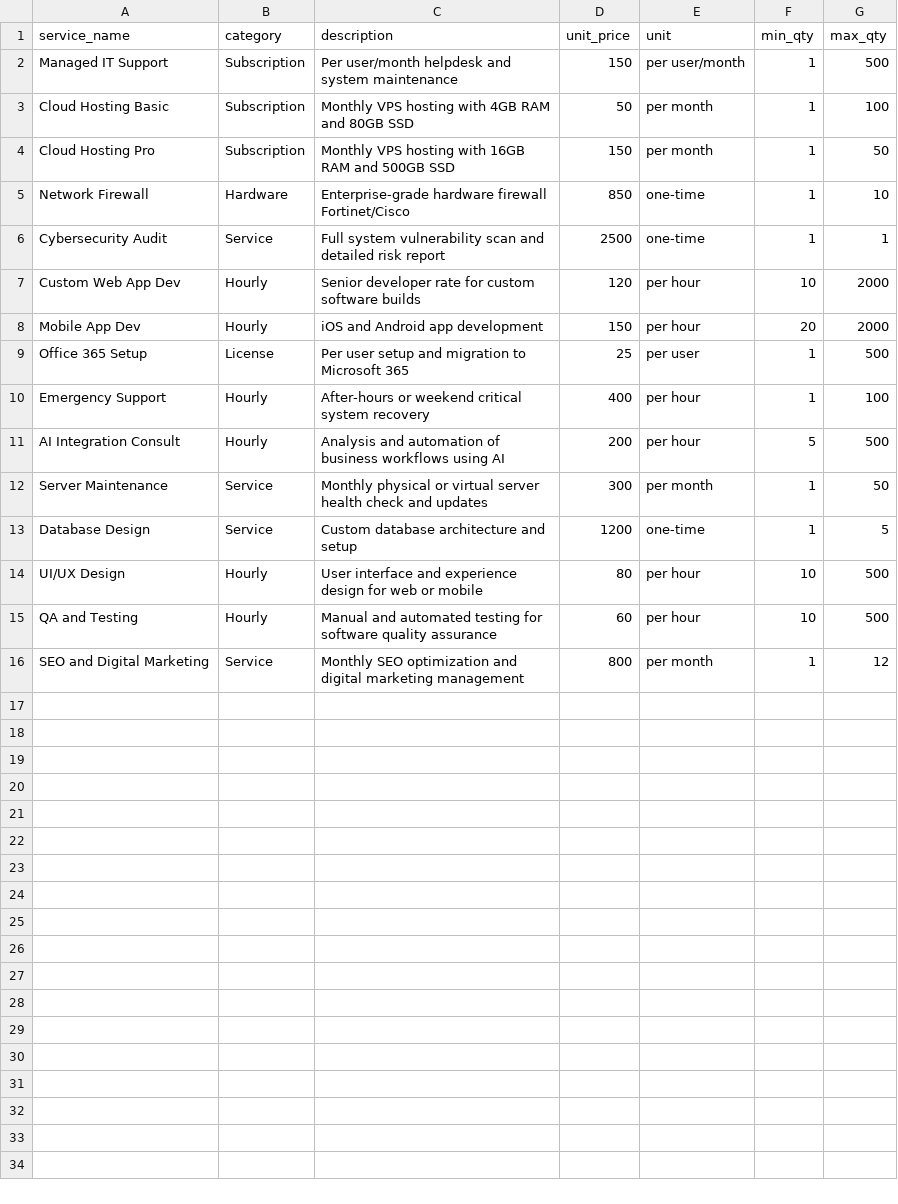
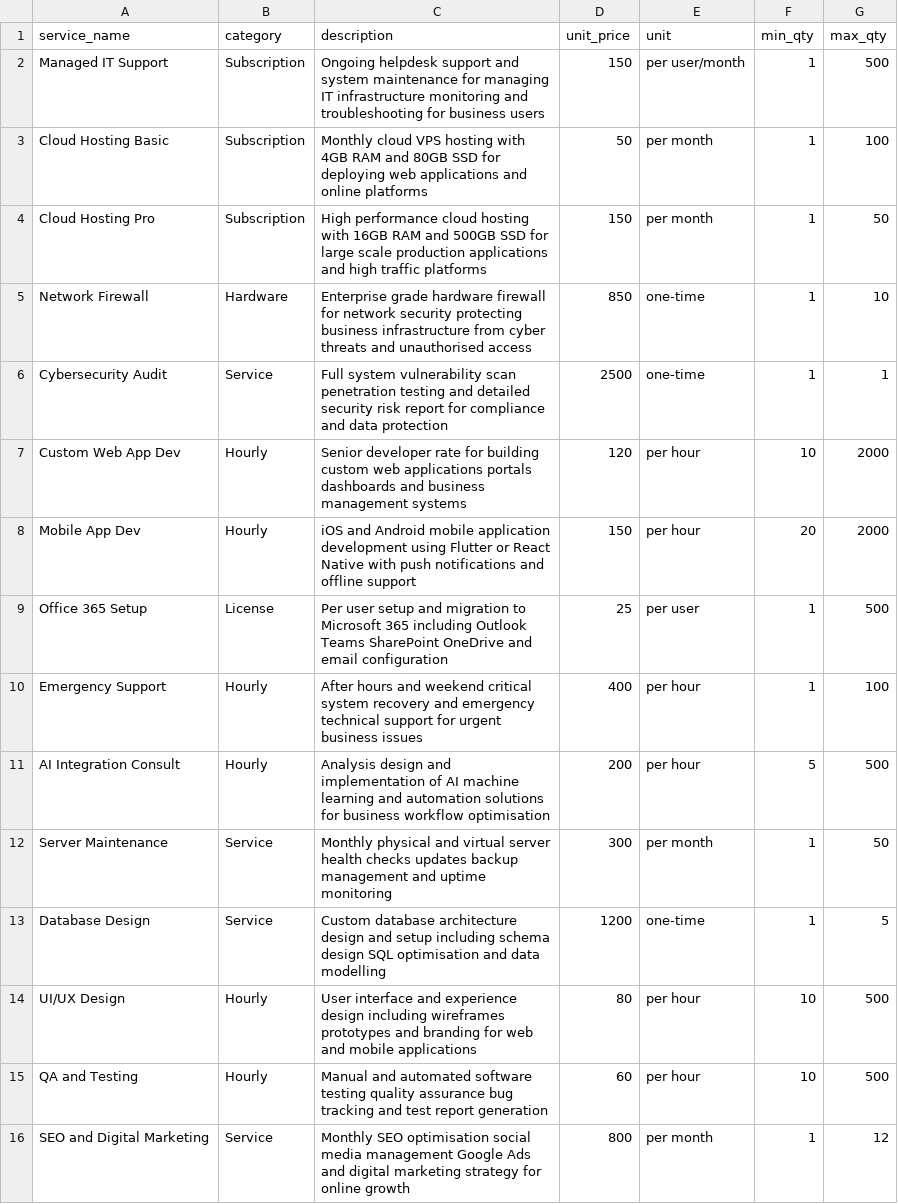
Before and after one commit to SameekshaGopawar/lead-to-quote, a CSV file: data/services_catalog.csv, drawn as a sheet.

```diff
--- a/data/services_catalog.csv
+++ b/data/services_catalog.csv
@@ -1,16 +1,16 @@
 service_name,category,description,unit_price,unit,min_qty,max_qty
-Managed IT Support,Subscription,Per user/month helpdesk and system maintenance,150,per user/month,1,500
-Cloud Hosting Basic,Subscription,Monthly VPS hosting with 4GB RAM and 80GB SSD,50,per month,1,100
-Cloud Hosting Pro,Subscription,Monthly VPS hosting with 16GB RAM and 500GB SSD,150,per month,1,50
-Network Firewall,Hardware,Enterprise-grade hardware firewall Fortinet/Cisco,850,one-time,1,10
-Cybersecurity Audit,Service,Full system vulnerability scan and detailed risk report,2500,one-time,1,1
-Custom Web App Dev,Hourly,Senior developer rate for custom software builds,120,per hour,10,2000
-Mobile App Dev,Hourly,iOS and Android app development,150,per hour,20,2000
-Office 365 Setup,License,Per user setup and migration to Microsoft 365,25,per user,1,500
-Emergency Support,Hourly,After-hours or weekend critical system recovery,400,per hour,1,100
-AI Integration Consult,Hourly,Analysis and automation of business workflows using AI,200,per hour,5,500
-Server Maintenance,Service,Monthly physical or virtual server health check and updates,300,per month,1,50
-Database Design,Service,Custom database architecture and setup,1200,one-time,1,5
-UI/UX Design,Hourly,User interface and experience design for web or mobile,80,per hour,10,500
-QA and Testing,Hourly,Manual and automated testing for software quality assurance,60,per hour,10,500
-SEO and Digital Marketing,Service,Monthly SEO optimization and digital marketing management,800,per month,1,12
+Managed IT Support,Subscription,Ongoing helpdesk support and system maintenance for managing IT infrastructure monitoring and troubleshooting for business users,150,per user/month,1,500
+Cloud Hosting Basic,Subscription,Monthly cloud VPS hosting with 4GB RAM and 80GB SSD for deploying web applications and online platforms,50,per month,1,100
+Cloud Hosting Pro,Subscription,High performance cloud hosting with 16GB RAM and 500GB SSD for large scale production applications and high traffic platforms,150,per month,1,50
+Network Firewall,Hardware,Enterprise grade hardware firewall for network security protecting business infrastructure from cyber threats and unauthorised access,850,one-time,1,10
+Cybersecurity Audit,Service,Full system vulnerability scan penetration testing and detailed security risk report for compliance and data protection,2500,one-time,1,1
+Custom Web App Dev,Hourly,Senior developer rate for building custom web applications portals dashboards and business management systems,120,per hour,10,2000
+Mobile App Dev,Hourly,iOS and Android mobile application development using Flutter or React Native with push notifications and offline support,150,per hour,20,2000
+Office 365 Setup,License,Per user setup and migration to Microsoft 365 including Outlook Teams SharePoint OneDrive and email configuration,25,per user,1,500
+Emergency Support,Hourly,After hours and weekend critical system recovery and emergency technical support for urgent business issues,400,per hour,1,100
+AI Integration Consult,Hourly,Analysis design and implementation of AI machine learning and automation solutions for business workflow optimisation,200,per hour,5,500
+Server Maintenance,Service,Monthly physical and virtual server health checks updates backup management and uptime monitoring,300,per month,1,50
+Database Design,Service,Custom database architecture design and setup including schema design SQL optimisation and data modelling,1200,one-time,1,5
+UI/UX Design,Hourly,User interface and experience design including wireframes prototypes and branding for web and mobile applications,80,per hour,10,500
+QA and Testing,Hourly,Manual and automated software testing quality assurance bug tracking and test report generation,60,per hour,10,500
+SEO and Digital Marketing,Service,Monthly SEO optimisation social media management Google Ads and digital marketing strategy for online growth,800,per month,1,12
```
